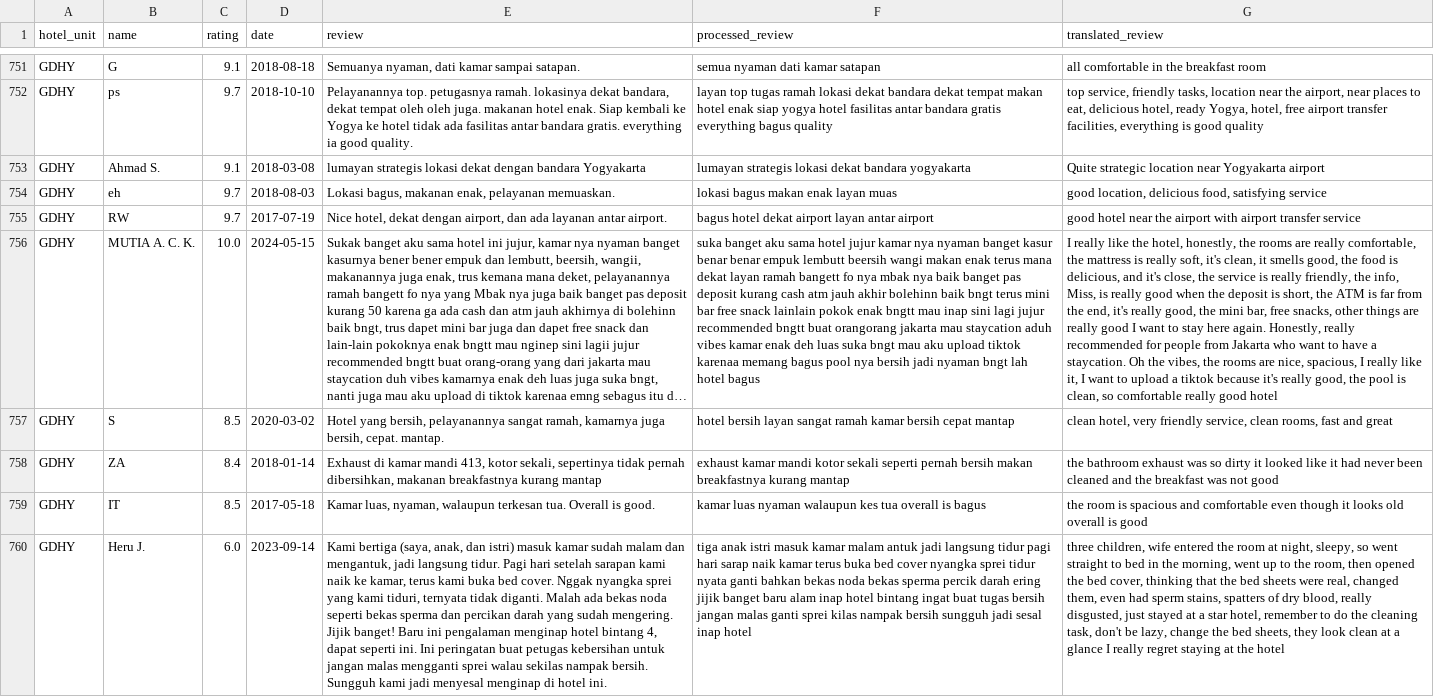
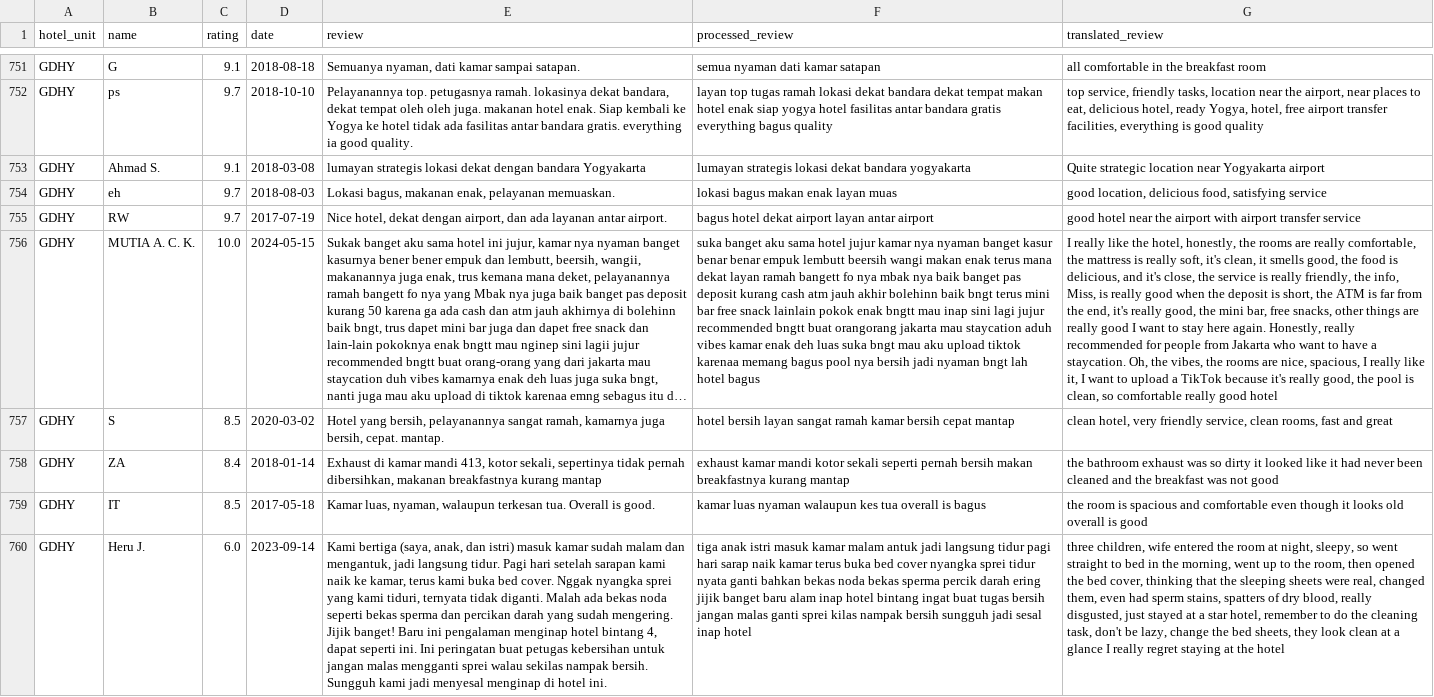
Before and after one commit to RicardhoGunawan/sentiment-analysis-system, a CSV file: app/static/uploads/evaluations/gdhy/translated_train.csv, drawn as a sheet; only a part is shown, gaps mark what is left out; long unchanged cells end in …; the diff covers the shown part only; the diff names each change by its address in the sheet, - before the commit and + after, or states it on an @@ line.

```diff
--- a/app/static/uploads/evaluations/gdhy/translated_train.csv
+++ b/app/static/uploads/evaluations/gdhy/translated_train.csv
-G756 (translated_review): …a staycation. Oh the vibes, the rooms are nice, spacious, I really like it, I want to upload a tiktok because it's…
+G756 (translated_review): …a staycation. Oh, the vibes, the rooms are nice, spacious, I really like it, I want to upload a TikTok because it's…
-G760 (translated_review): …that the bed sheets were…
+G760 (translated_review): …that the sleeping sheets were…
```
Also changed, not shown: 103 edited cells elsewhere in this file, app/static/uploads/evaluations/gdhy/translated_test.csv, 4 other files.
